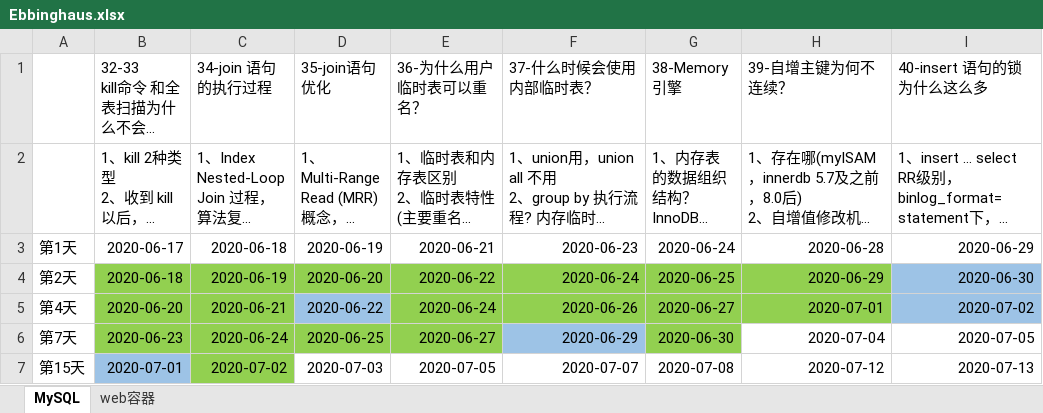
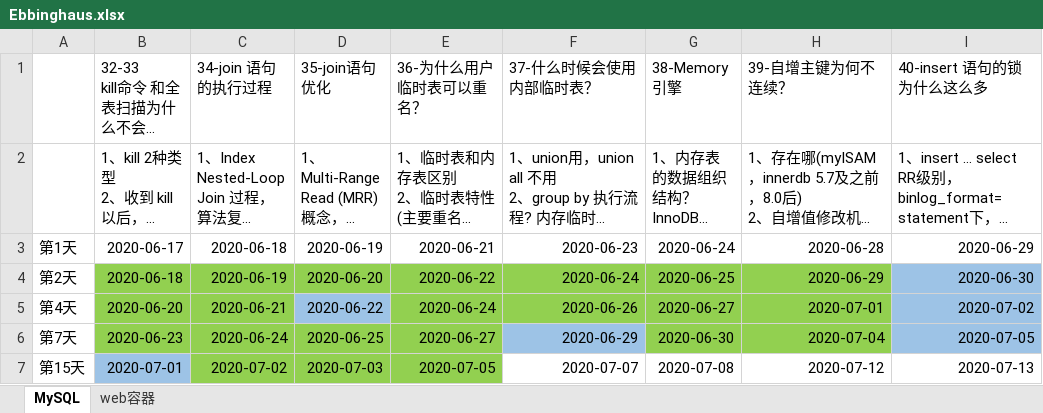
Before and after one commit to gunten/guntensDoc, an Excel workbook: Ebbinghaus.xlsx, sheet MySQL, drawn as a sheet; long unchanged cells end in …; values as stored, in another font and other column widths than the file's, no borders; the diff names each change by its address in the sheet, - before the commit and + after, or states it on an @@ line.

```diff
--- a/Ebbinghaus.xlsx (sheet MySQL)
+++ b/Ebbinghaus.xlsx (sheet MySQL)
-H6 fill: none
+H6 fill: #92D050
-I6 fill: none
+I6 fill: #9DC3E6
-D7:E7 fill: none
+D7:E7 fill: #92D050
```
Also changed, not shown: 3 other files.
